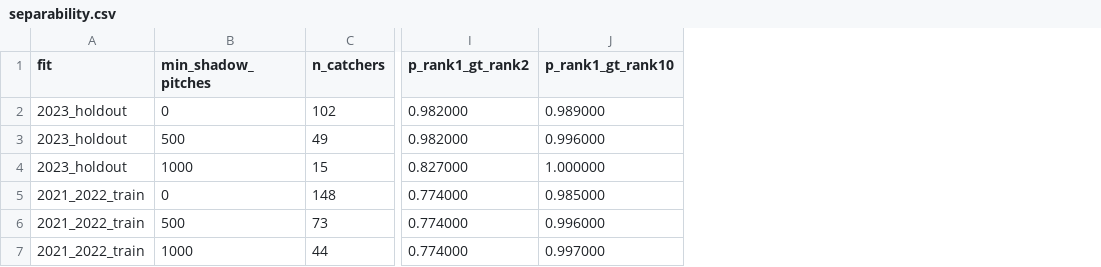
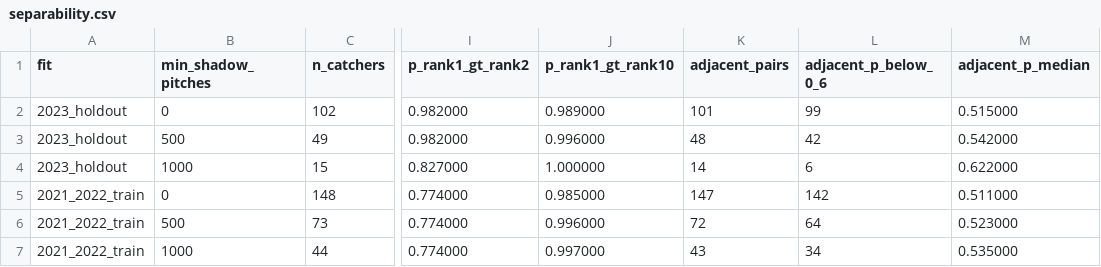
Before and after one commit to jameschen108/mlb-pitch-framing-analysis, a CSV file: results/separability.csv, drawn as a sheet; only a part is shown, gaps mark what is left out; the diff names each change by its address in the sheet, - before the commit and + after, or states it on an @@ line.

```diff
--- a/results/separability.csv
+++ b/results/separability.csv
+column K (adjacent_pairs), rows 2-7: 101 | 48 | 14 | 147 | 72 | 43
+column L (adjacent_p_below_0_6), rows 2-7: 99 | 42 | 6 | 142 | 64 | 34
+column M (adjacent_p_median), rows 2-7: 0.515000 | 0.542000 | 0.622000 | 0.511000 | 0.523000 | 0.535000
```
Also changed, not shown: results/sensitivity_slope.csv, results/variance_components.csv, 8 other files.
